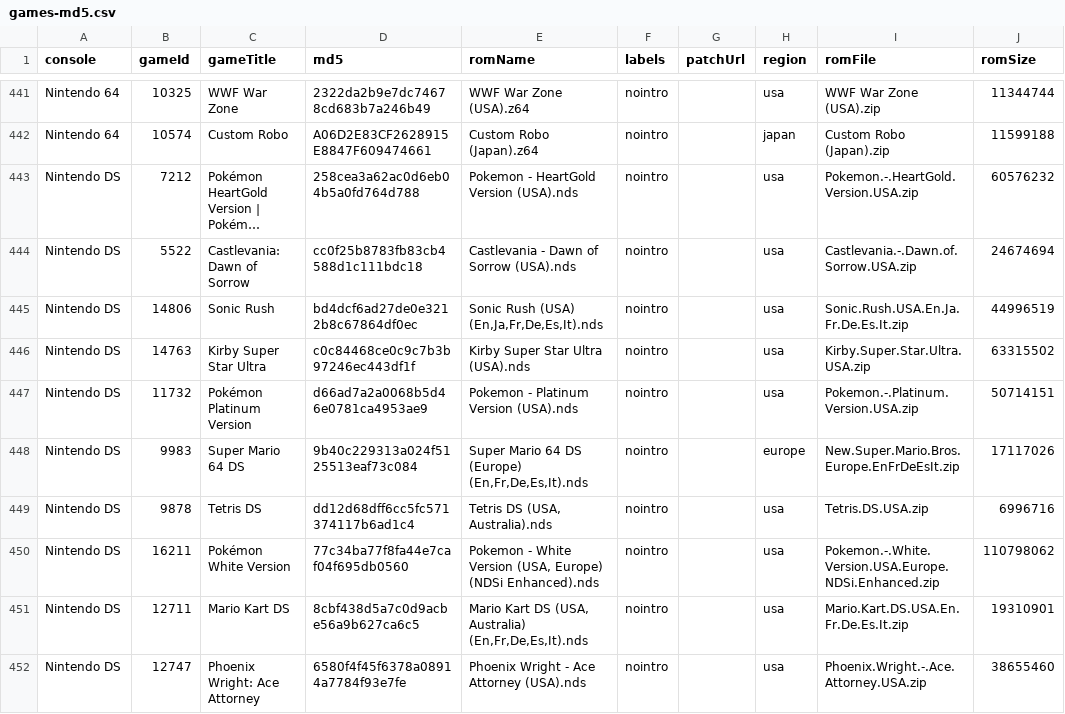
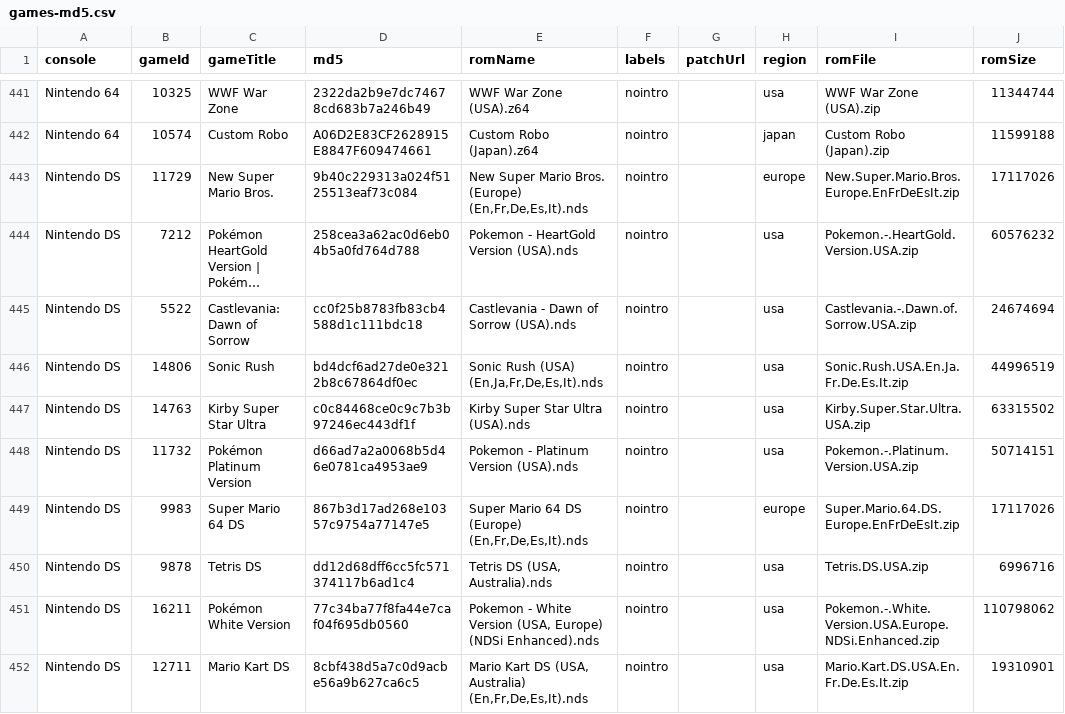
Before and after one commit to hoanghdtv/RetroHelper, a CSV file: output/games-md5.csv, drawn as a sheet; only a part is shown, gaps mark what is left out; the shorter side is filled out with more unchanged rows; long unchanged cells end in …; addresses are those after the commit; the diff names each change by its address in the sheet, - before the commit and + after, or states it on an @@ line.

```diff
--- a/output/games-md5.csv
+++ b/output/games-md5.csv
+row 443: Nintendo DS | 11729 | New Super Mario Bros. | 9b40c229313a024f5125513eaf73c084 | New Super Mario Bros. (Europe) (En,Fr,De,Es,It).nds | nointro |  | europe | New.Super.Mario.Bros.Europe.EnFrDeEsIt.zip | 17117026
-D449 (md5): 9b40c229313a024f5125513eaf73c084
+D449 (md5): 867b3d17ad268e10357c9754a77147e5
-I449 (romFile): New.Super.Mario.Bros.Europe.EnFrDeEsIt.zip
+I449 (romFile): Super.Mario.64.DS.Europe.EnFrDeEsIt.zip
```
Also changed, not shown: output/games.csv, output/nds-games.csv, 15 other files.
